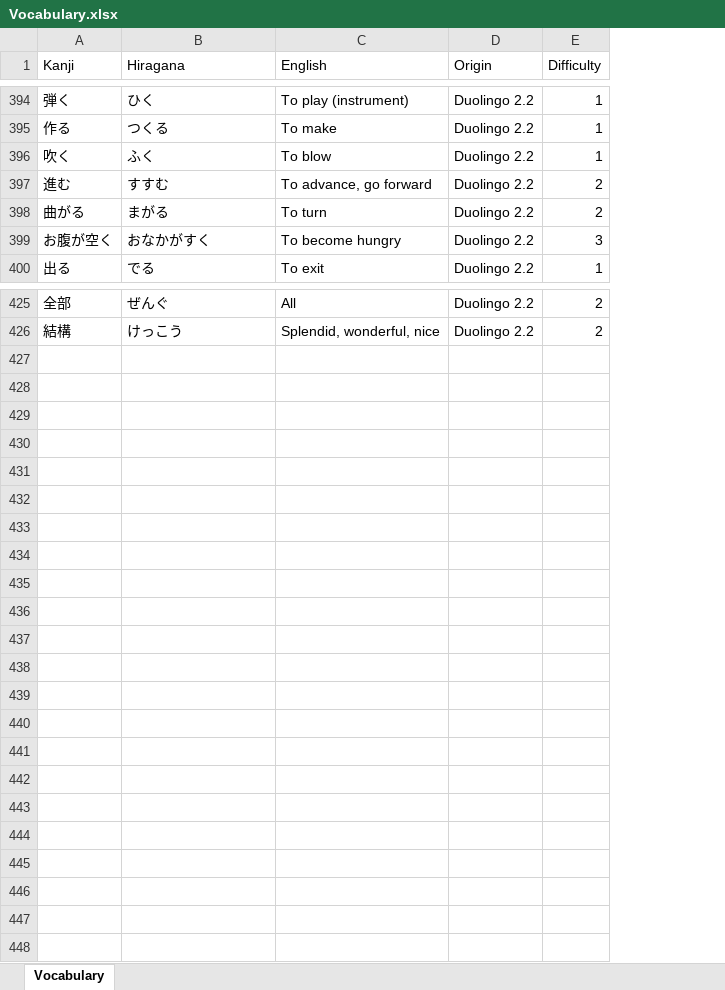
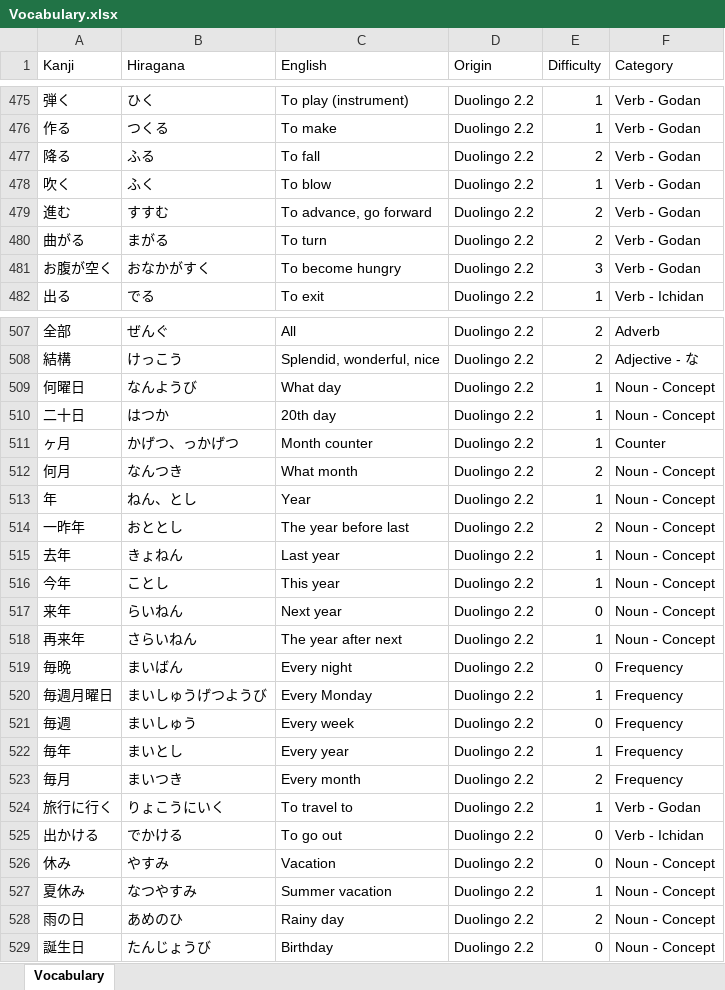
Before and after one commit to thechincheachilla/lunala-api, an Excel workbook: Vocabulary/Vocabulary.xlsx, sheet Vocabulary, drawn as a sheet; only a part is shown, gaps mark what is left out; values as stored, in another font and other column widths than the file's, no borders; the diff covers the shown part only; the diff names each change by its address in the sheet, - before the commit and + after, or states it on an @@ line.

Commit message:
Updated vocab file

```diff
--- a/Vocabulary/Vocabulary.xlsx (sheet Vocabulary)
+++ b/Vocabulary/Vocabulary.xlsx (sheet Vocabulary)
+column F (Category), rows 475-476: Verb - Godan | Verb - Godan; rows 478-482: Verb - Godan | Verb - Godan | Verb - Godan | Verb - Godan | Verb - Ichidan; rows 507-508: Adverb | Adjective - な
+row 477: 降る | ふる | To fall | Duolingo 2.2 | 2 | Verb - Godan
+row 509: 何曜日 | なんようび | What day | Duolingo 2.2 | 1 | Noun - Concept
+row 510: 二十日 | はつか | 20th day | Duolingo 2.2 | 1 | Noun - Concept
+row 511: ヶ月 | かげつ、っかげつ | Month counter | Duolingo 2.2 | 1 | Counter
+row 512: 何月 | なんつき | What month | Duolingo 2.2 | 2 | Noun - Concept
+row 513: 年 | ねん、とし | Year | Duolingo 2.2 | 1 | Noun - Concept
+row 514: 一昨年 | おととし | The year before last | Duolingo 2.2 | 2 | Noun - Concept
+row 515: 去年 | きょねん | Last year | Duolingo 2.2 | 1 | Noun - Concept
+row 516: 今年 | ことし | This year | Duolingo 2.2 | 1 | Noun - Concept
+row 517: 来年 | らいねん | Next year | Duolingo 2.2 | 0 | Noun - Concept
+row 518: 再来年 | さらいねん | The year after next | Duolingo 2.2 | 1 | Noun - Concept
+row 519: 毎晩 | まいばん | Every night | Duolingo 2.2 | 0 | Frequency
+row 520: 毎週月曜日 | まいしゅうげつようび | Every Monday | Duolingo 2.2 | 1 | Frequency
+row 521: 毎週 | まいしゅう | Every week | Duolingo 2.2 | 0 | Frequency
+row 522: 毎年 | まいとし | Every year | Duolingo 2.2 | 1 | Frequency
+row 523: 毎月 | まいつき | Every month | Duolingo 2.2 | 2 | Frequency
+row 524: 旅行に行く | りょこうにいく | To travel to | Duolingo 2.2 | 1 | Verb - Godan
+row 525: 出かける | でかける | To go out | Duolingo 2.2 | 0 | Verb - Ichidan
+row 526: 休み | やすみ | Vacation | Duolingo 2.2 | 0 | Noun - Concept
+row 527: 夏休み | なつやすみ | Summer vacation | Duolingo 2.2 | 1 | Noun - Concept
+row 528: 雨の日 | あめのひ | Rainy day | Duolingo 2.2 | 2 | Noun - Concept
+row 529: 誕生日 | たんじょうび | Birthday | Duolingo 2.2 | 0 | Noun - Concept
```
Also changed, not shown: 81 added rows and 5 edited cells elsewhere in this sheet, 2 other files.
